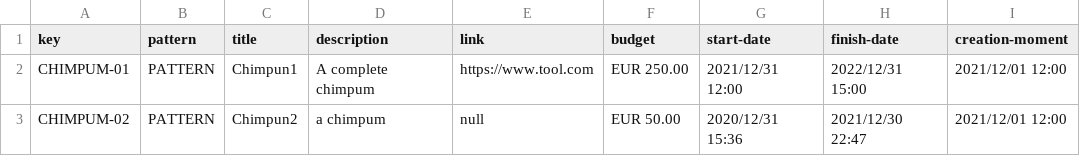
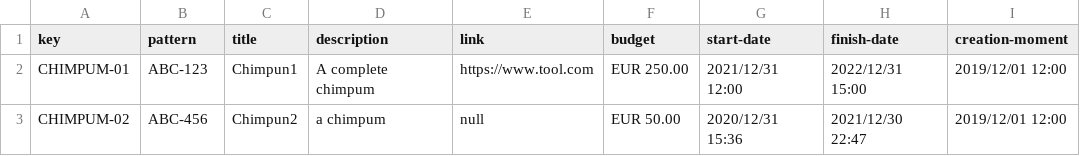
Before and after one commit to davzamfer/Acme-Toolkits-Individual-Deliverable, a CSV file: src/main/webapp/WEB-INF/resources/sample-data/CHIMPUM.csv, drawn as a sheet.

Commit message:
Chimpum's Pattern changed

```diff
--- a/src/main/webapp/WEB-INF/resources/sample-data/CHIMPUM.csv
+++ b/src/main/webapp/WEB-INF/resources/sample-data/CHIMPUM.csv
@@ -1,3 +1,3 @@
 key,pattern,title,description,link,budget,start-date,finish-date,creation-moment
-CHIMPUM-01,PATTERN,Chimpun1,A complete chimpum,https://www.tool.com,"EUR 250.00","2021/12/31 12:00","2022/12/31 15:00","2021/12/01 12:00"
-CHIMPUM-02,PATTERN,Chimpun2,a chimpum,null,"EUR 50.00","2020/12/31 15:36","2021/12/30 22:47","2021/12/01 12:00"
+CHIMPUM-01,ABC-123,Chimpun1,A complete chimpum,https://www.tool.com,"EUR 250.00","2021/12/31 12:00","2022/12/31 15:00","2019/12/01 12:00"
+CHIMPUM-02,ABC-456,Chimpun2,a chimpum,null,"EUR 50.00","2020/12/31 15:36","2021/12/30 22:47","2019/12/01 12:00"
```
Also changed, not shown: 36 other files.
